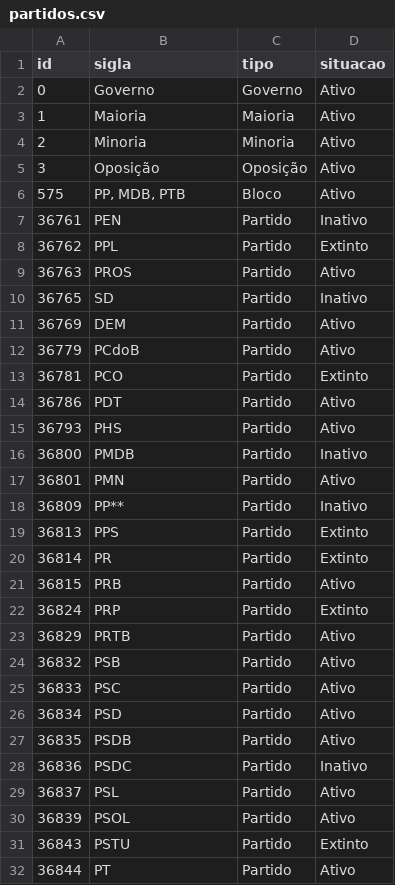
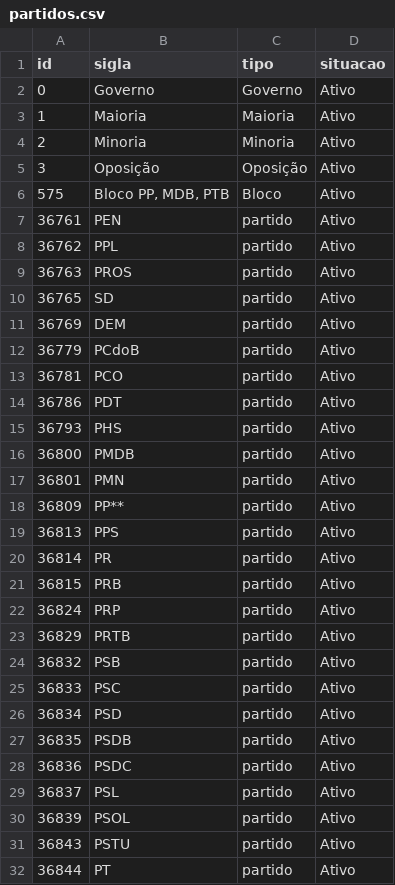
Before and after one commit to parlametria/perfil-parlamentar-dados, a CSV file: crawler/raw_data/partidos.csv, drawn as a sheet; only a part is shown; the diff covers the shown part only.

Commit message:
Ajusta nome e ids de partidos

```diff
--- a/crawler/raw_data/partidos.csv
+++ b/crawler/raw_data/partidos.csv
@@ -5,28 +5,28 @@
 "3","Oposição","Oposição","Ativo"
-"575","PP, MDB, PTB","Bloco","Ativo"
-"36761","PEN","Partido","Inativo"
-"36762","PPL","Partido","Extinto"
-"36763","PROS","Partido","Ativo"
-"36765","SD","Partido","Inativo"
-"36769","DEM","Partido","Ativo"
-"36779","PCdoB","Partido","Ativo"
-"36781","PCO","Partido","Extinto"
-"36786","PDT","Partido","Ativo"
-"36793","PHS","Partido","Ativo"
-"36800","PMDB","Partido","Inativo"
-"36801","PMN","Partido","Ativo"
-"36809","PP**","Partido","Inativo"
-"36813","PPS","Partido","Extinto"
-"36814","PR","Partido","Extinto"
-"36815","PRB","Partido","Ativo"
-"36824","PRP","Partido","Extinto"
-"36829","PRTB","Partido","Ativo"
-"36832","PSB","Partido","Ativo"
-"36833","PSC","Partido","Ativo"
-"36834","PSD","Partido","Ativo"
-"36835","PSDB","Partido","Ativo"
-"36836","PSDC","Partido","Inativo"
-"36837","PSL","Partido","Ativo"
-"36839","PSOL","Partido","Ativo"
-"36843","PSTU","Partido","Extinto"
-"36844","PT","Partido","Ativo"
+"575","Bloco PP, MDB, PTB","Bloco","Ativo"
+"36761","PEN","partido","Ativo"
+"36762","PPL","partido","Ativo"
+"36763","PROS","partido","Ativo"
+"36765","SD","partido","Ativo"
+"36769","DEM","partido","Ativo"
+"36779","PCdoB","partido","Ativo"
+"36781","PCO","partido","Ativo"
+"36786","PDT","partido","Ativo"
+"36793","PHS","partido","Ativo"
+"36800","PMDB","partido","Ativo"
+"36801","PMN","partido","Ativo"
+"36809","PP**","partido","Ativo"
+"36813","PPS","partido","Ativo"
+"36814","PR","partido","Ativo"
+"36815","PRB","partido","Ativo"
+"36824","PRP","partido","Ativo"
+"36829","PRTB","partido","Ativo"
+"36832","PSB","partido","Ativo"
+"36833","PSC","partido","Ativo"
+"36834","PSD","partido","Ativo"
+"36835","PSDB","partido","Ativo"
+"36836","PSDC","partido","Ativo"
+"36837","PSL","partido","Ativo"
+"36839","PSOL","partido","Ativo"
+"36843","PSTU","partido","Ativo"
+"36844","PT","partido","Ativo"
```
Also changed, not shown: 1 added row and 24 edited cells elsewhere in this file, bd/data/investimento_partidario_parlamentar.csv, bd/data/liderancas.csv, 4 other files.
